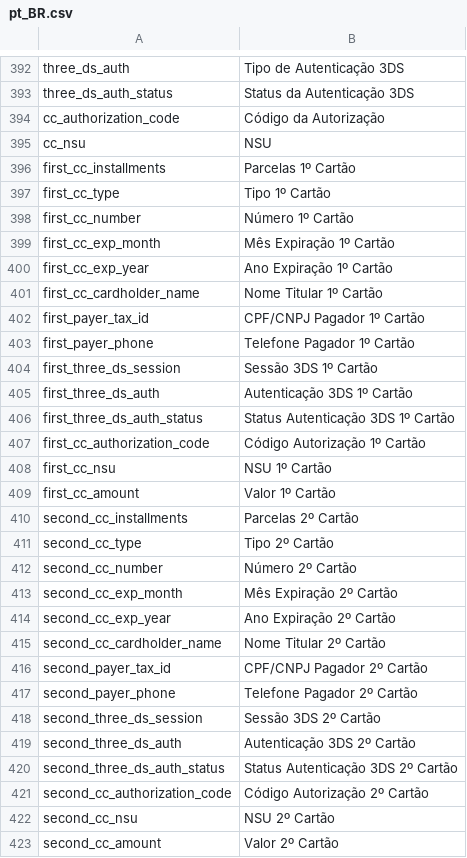
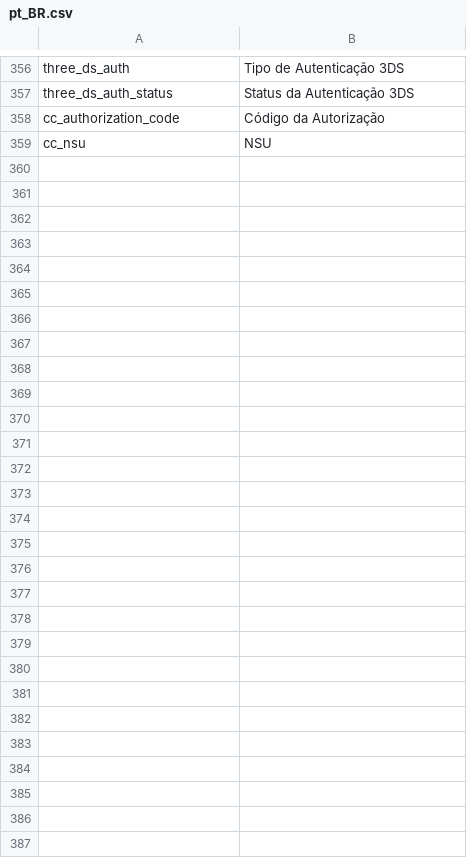
Before and after one commit to pagseguro/payment-magento, a CSV file: i18n/pt_BR.csv, drawn as a sheet; only a part is shown, gaps mark what is left out; removed rows and columns are numbered as before the commit, all else as after; the diff covers the shown part only; the diff names each change by its address in the sheet, - before the commit and + after, or states it on an @@ line.

Commit message:
Ajuste de layout para cartão salvo e autenticação (homologação)
Quando o cliente salva o cartão a tradução não é implementada, e fica "colado" o texto com a informação, sobre a autenticação, em caso de loja de mais de um website ele insere a URL do admin mais de uma vez.

```diff
--- a/i18n/pt_BR.csv
+++ b/i18n/pt_BR.csv
-row 396: first_cc_installments | Parcelas 1º Cartão
-row 397: first_cc_type | Tipo 1º Cartão
-row 398: first_cc_number | Número 1º Cartão
-row 399: first_cc_exp_month | Mês Expiração 1º Cartão
-row 400: first_cc_exp_year | Ano Expiração 1º Cartão
-row 401: first_cc_cardholder_name | Nome Titular 1º Cartão
-row 402: first_payer_tax_id | CPF/CNPJ Pagador 1º Cartão
-row 403: first_payer_phone | Telefone Pagador 1º Cartão
-row 404: first_three_ds_session | Sessão 3DS 1º Cartão
-row 405: first_three_ds_auth | Autenticação 3DS 1º Cartão
-row 406: first_three_ds_auth_status | Status Autenticação 3DS 1º Cartão
-row 407: first_cc_authorization_code | Código Autorização 1º Cartão
-row 408: first_cc_nsu | NSU 1º Cartão
-row 409: first_cc_amount | Valor 1º Cartão
-row 410: second_cc_installments | Parcelas 2º Cartão
-row 411: second_cc_type | Tipo 2º Cartão
-row 412: second_cc_number | Número 2º Cartão
-row 413: second_cc_exp_month | Mês Expiração 2º Cartão
-row 414: second_cc_exp_year | Ano Expiração 2º Cartão
-row 415: second_cc_cardholder_name | Nome Titular 2º Cartão
-row 416: second_payer_tax_id | CPF/CNPJ Pagador 2º Cartão
-row 417: second_payer_phone | Telefone Pagador 2º Cartão
-row 418: second_three_ds_session | Sessão 3DS 2º Cartão
-row 419: second_three_ds_auth | Autenticação 3DS 2º Cartão
-row 420: second_three_ds_auth_status | Status Autenticação 3DS 2º Cartão
-row 421: second_cc_authorization_code | Código Autorização 2º Cartão
-row 422: second_cc_nsu | NSU 2º Cartão
-row 423: second_cc_amount | Valor 2º Cartão
```
Also changed, not shown: 1 added row, 37 removed rows and 3 moved rows elsewhere in this file, i18n/en_US.csv, 2 other files.
